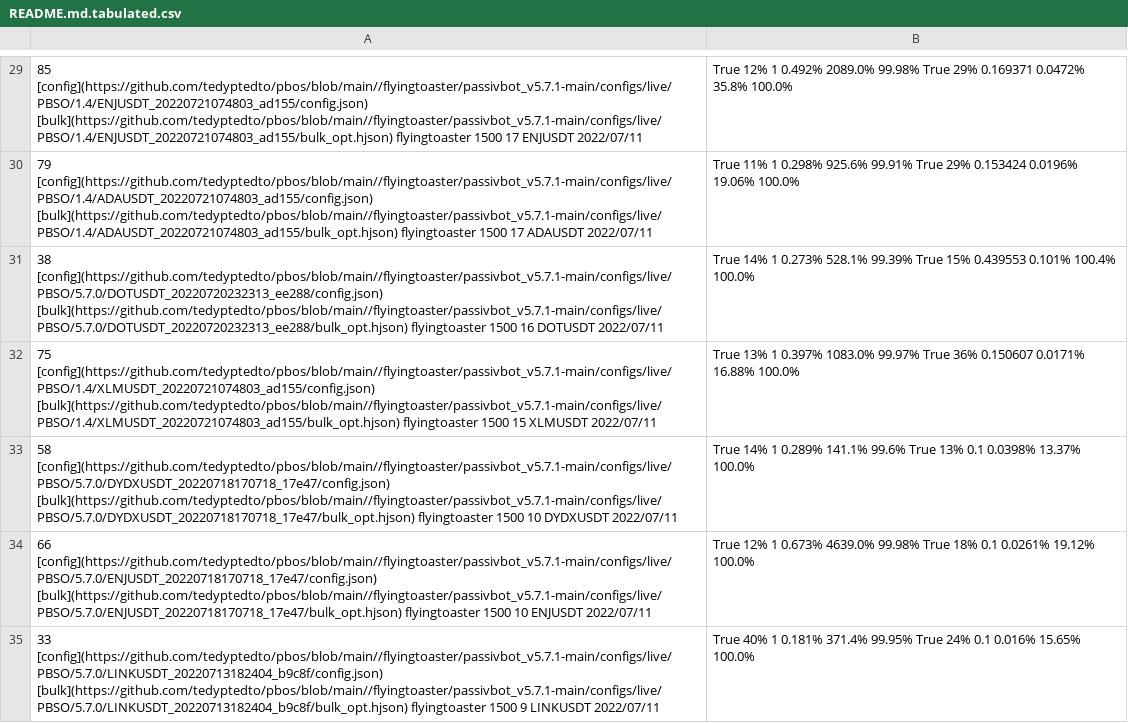
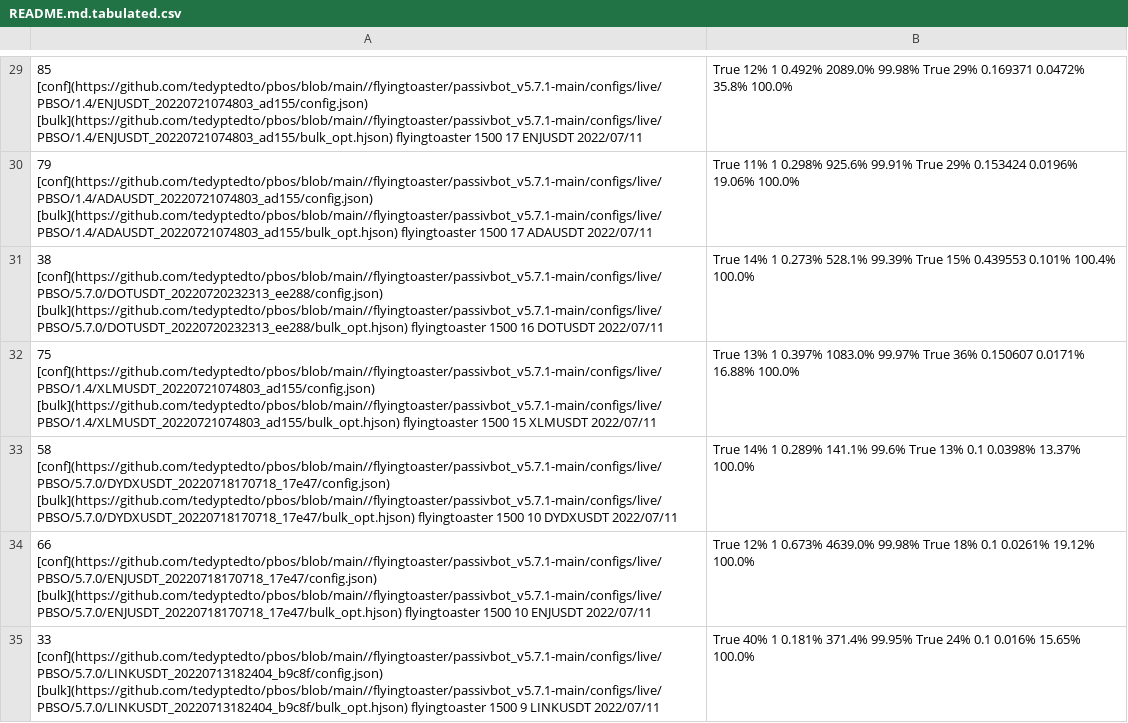
Before and after one commit to tedyptedto/pbos, a CSV file: README.md.tabulated.csv, drawn as a sheet; only a part is shown, gaps mark what is left out; the diff covers the shown part only; the diff names each change by its address in the sheet, - before the commit and + after, or states it on an @@ line.

```diff
--- a/README.md.tabulated.csv
+++ b/README.md.tabulated.csv
-A29: 85 [config](https://github.com/tedyptedto/pbos/blob/main//flyingtoaster/passivbot_v5.7.1-main/configs/live/PBSO/1.4/ENJUSDT_20220721074803_ad155/config.json) [bulk](https://github.com/tedyptedto/pbos/blob/main//flyingtoaster/passivbot_v5.7.1-main/configs/live/PBSO/1.4/ENJUSDT_20220721074803_ad155/bulk_opt.hjson) flyingtoaster…
+A29: 85 [conf](https://github.com/tedyptedto/pbos/blob/main//flyingtoaster/passivbot_v5.7.1-main/configs/live/PBSO/1.4/ENJUSDT_20220721074803_ad155/config.json) [bulk](https://github.com/tedyptedto/pbos/blob/main//flyingtoaster/passivbot_v5.7.1-main/configs/live/PBSO/1.4/ENJUSDT_20220721074803_ad155/bulk_opt.hjson) flyingtoaster…
-A30: 79 [config](https://github.com/tedyptedto/pbos/blob/main//flyingtoaster/passivbot_v5.7.1-main/configs/live/PBSO/1.4/ADAUSDT_20220721074803_ad155/config.json) [bulk](https://github.com/tedyptedto/pbos/blob/main//flyingtoaster/passivbot_v5.7.1-main/configs/live/PBSO/1.4/ADAUSDT_20220721074803_ad155/bulk_opt.hjson) flyingtoaster…
+A30: 79 [conf](https://github.com/tedyptedto/pbos/blob/main//flyingtoaster/passivbot_v5.7.1-main/configs/live/PBSO/1.4/ADAUSDT_20220721074803_ad155/config.json) [bulk](https://github.com/tedyptedto/pbos/blob/main//flyingtoaster/passivbot_v5.7.1-main/configs/live/PBSO/1.4/ADAUSDT_20220721074803_ad155/bulk_opt.hjson) flyingtoaster…
-A31: 38 [config](https://github.com/tedyptedto/pbos/blob/main//flyingtoaster/passivbot_v5.7.1-main/configs/live/PBSO/5.7.0/DOTUSDT_20220720232313_ee288/config.json) [bulk](https://github.com/tedyptedto/pbos/blob/main//flyingtoaster/passivbot_v5.7.1-main/configs/live/PBSO/5.7.0/DOTUSDT_20220720232313_ee288/bulk_opt.hjson) flyingtoaster…
+A31: 38 [conf](https://github.com/tedyptedto/pbos/blob/main//flyingtoaster/passivbot_v5.7.1-main/configs/live/PBSO/5.7.0/DOTUSDT_20220720232313_ee288/config.json) [bulk](https://github.com/tedyptedto/pbos/blob/main//flyingtoaster/passivbot_v5.7.1-main/configs/live/PBSO/5.7.0/DOTUSDT_20220720232313_ee288/bulk_opt.hjson) flyingtoaster…
-A32: 75 [config](https://github.com/tedyptedto/pbos/blob/main//flyingtoaster/passivbot_v5.7.1-main/configs/live/PBSO/1.4/XLMUSDT_20220721074803_ad155/config.json) [bulk](https://github.com/tedyptedto/pbos/blob/main//flyingtoaster/passivbot_v5.7.1-main/configs/live/PBSO/1.4/XLMUSDT_20220721074803_ad155/bulk_opt.hjson) flyingtoaster…
+A32: 75 [conf](https://github.com/tedyptedto/pbos/blob/main//flyingtoaster/passivbot_v5.7.1-main/configs/live/PBSO/1.4/XLMUSDT_20220721074803_ad155/config.json) [bulk](https://github.com/tedyptedto/pbos/blob/main//flyingtoaster/passivbot_v5.7.1-main/configs/live/PBSO/1.4/XLMUSDT_20220721074803_ad155/bulk_opt.hjson) flyingtoaster…
-A33: 58 [config](https://github.com/tedyptedto/pbos/blob/main//flyingtoaster/passivbot_v5.7.1-main/configs/live/PBSO/5.7.0/DYDXUSDT_20220718170718_17e47/config.json) [bulk](https://github.com/tedyptedto/pbos/blob/main//flyingtoaster/passivbot_v5.7.1-main/configs/live/PBSO/5.7.0/DYDXUSDT_20220718170718_17e47/bulk_opt.hjson) flyingtoaster…
+A33: 58 [conf](https://github.com/tedyptedto/pbos/blob/main//flyingtoaster/passivbot_v5.7.1-main/configs/live/PBSO/5.7.0/DYDXUSDT_20220718170718_17e47/config.json) [bulk](https://github.com/tedyptedto/pbos/blob/main//flyingtoaster/passivbot_v5.7.1-main/configs/live/PBSO/5.7.0/DYDXUSDT_20220718170718_17e47/bulk_opt.hjson) flyingtoaster…
-A34: 66 [config](https://github.com/tedyptedto/pbos/blob/main//flyingtoaster/passivbot_v5.7.1-main/configs/live/PBSO/5.7.0/ENJUSDT_20220718170718_17e47/config.json) [bulk](https://github.com/tedyptedto/pbos/blob/main//flyingtoaster/passivbot_v5.7.1-main/configs/live/PBSO/5.7.0/ENJUSDT_20220718170718_17e47/bulk_opt.hjson) flyingtoaster…
+A34: 66 [conf](https://github.com/tedyptedto/pbos/blob/main//flyingtoaster/passivbot_v5.7.1-main/configs/live/PBSO/5.7.0/ENJUSDT_20220718170718_17e47/config.json) [bulk](https://github.com/tedyptedto/pbos/blob/main//flyingtoaster/passivbot_v5.7.1-main/configs/live/PBSO/5.7.0/ENJUSDT_20220718170718_17e47/bulk_opt.hjson) flyingtoaster…
-A35: 33 [config](https://github.com/tedyptedto/pbos/blob/main//flyingtoaster/passivbot_v5.7.1-main/configs/live/PBSO/5.7.0/LINKUSDT_20220713182404_b9c8f/config.json) [bulk](https://github.com/tedyptedto/pbos/blob/main//flyingtoaster/passivbot_v5.7.1-main/configs/live/PBSO/5.7.0/LINKUSDT_20220713182404_b9c8f/bulk_opt.hjson) flyingtoaster…
+A35: 33 [conf](https://github.com/tedyptedto/pbos/blob/main//flyingtoaster/passivbot_v5.7.1-main/configs/live/PBSO/5.7.0/LINKUSDT_20220713182404_b9c8f/config.json) [bulk](https://github.com/tedyptedto/pbos/blob/main//flyingtoaster/passivbot_v5.7.1-main/configs/live/PBSO/5.7.0/LINKUSDT_20220713182404_b9c8f/bulk_opt.hjson) flyingtoaster…
```
Also changed, not shown: 84 edited cells elsewhere in this file, 1 other file.
